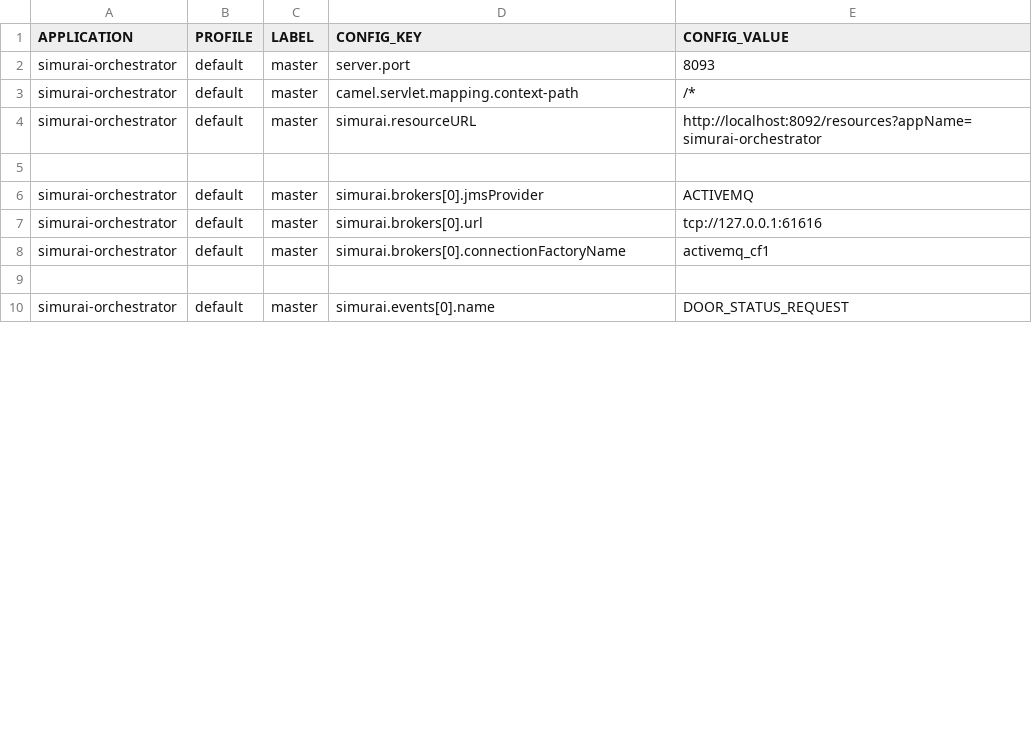
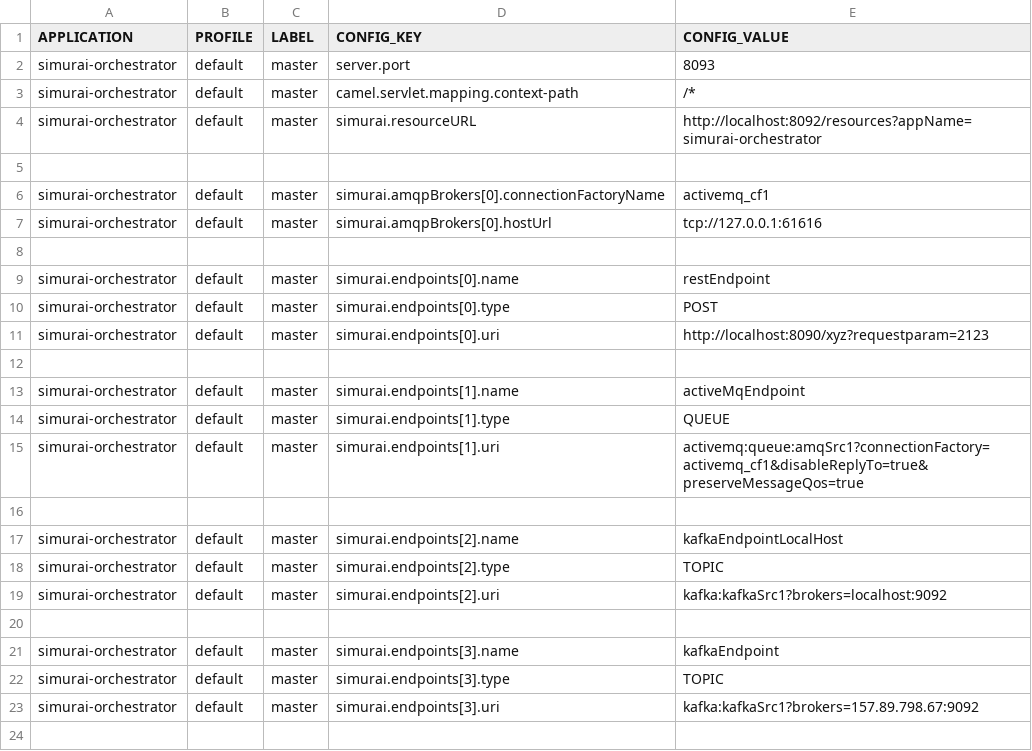
Before and after one commit to javierscope/simurai-ccm-liquibase-hawkeye, a CSV file: simurai/src/main/resources/changelog/simurai-orchestrator.csv, drawn as a sheet; only a part is shown; the shorter side is filled out with more unchanged rows; the diff covers the shown part only.

Commit message:
FUS-845: simurai-orchestrator csv file updated from new configuration

```diff
--- a/simurai/src/main/resources/changelog/simurai-orchestrator.csv
+++ b/simurai/src/main/resources/changelog/simurai-orchestrator.csv
@@ -5,4 +5,20 @@ simurai-orchestrator,default,master,simurai.resourceURL,http://localhost:8092/re
 
-simurai-orchestrator,default,master,simurai.brokers[0].jmsProvider,ACTIVEMQ
-simurai-orchestrator,default,master,simurai.brokers[0].url,tcp://127.0.0.1:61616
-simurai-orchestrator,default,master,simurai.brokers[0].connectionFactoryName,activemq_cf1
+simurai-orchestrator,default,master,simurai.amqpBrokers[0].connectionFactoryName,activemq_cf1
+simurai-orchestrator,default,master,simurai.amqpBrokers[0].hostUrl,tcp://127.0.0.1:61616
+
+simurai-orchestrator,default,master,simurai.endpoints[0].name,restEndpoint
+simurai-orchestrator,default,master,simurai.endpoints[0].type,POST
+simurai-orchestrator,default,master,simurai.endpoints[0].uri,http://localhost:8090/xyz?requestparam=2123
+
+simurai-orchestrator,default,master,simurai.endpoints[1].name,activeMqEndpoint
+simurai-orchestrator,default,master,simurai.endpoints[1].type,QUEUE
+simurai-orchestrator,default,master,simurai.endpoints[1].uri,activemq:queue:amqSrc1?connectionFactory=activemq_cf1&disableReplyTo=true&preserveMessageQos=true
+
+simurai-orchestrator,default,master,simurai.endpoints[2].name,kafkaEndpointLocalHost
+simurai-orchestrator,default,master,simurai.endpoints[2].type,TOPIC
+simurai-orchestrator,default,master,simurai.endpoints[2].uri,kafka:kafkaSrc1?brokers=localhost:9092
+
+simurai-orchestrator,default,master,simurai.endpoints[3].name,kafkaEndpoint
+simurai-orchestrator,default,master,simurai.endpoints[3].type,TOPIC
+simurai-orchestrator,default,master,simurai.endpoints[3].uri,kafka:kafkaSrc1?brokers=157.89.798.67:9092
+
```
Also changed, not shown: 15 added rows, 2 removed rows and 18 edited cells elsewhere in this file.
